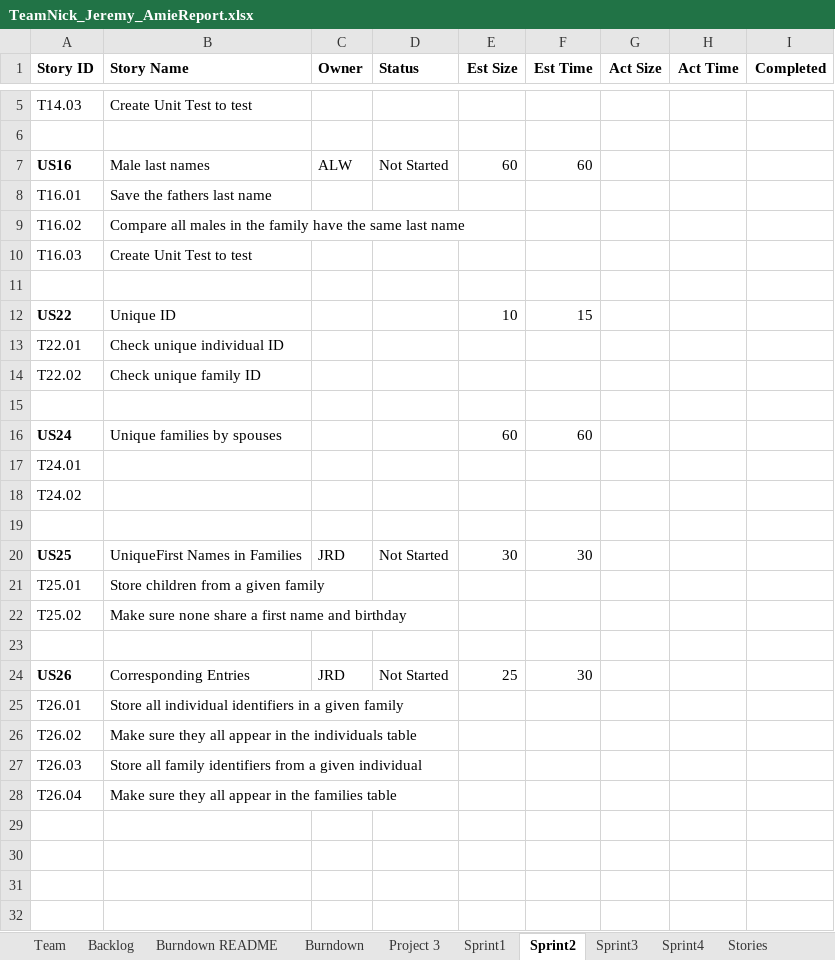
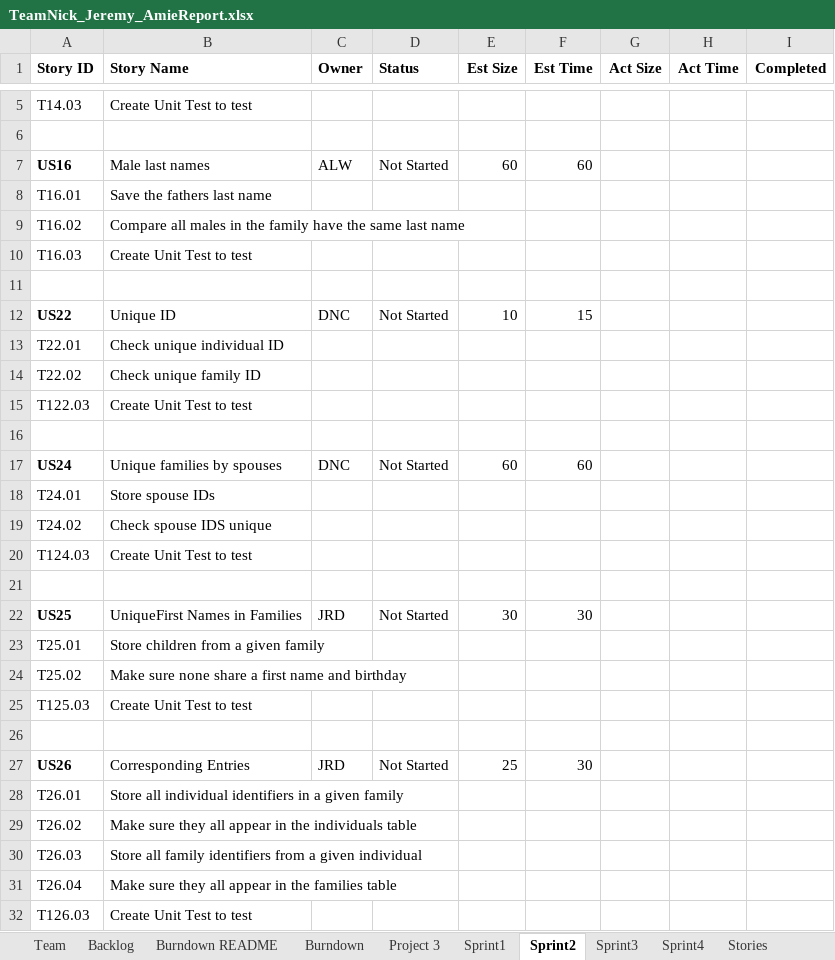
Before and after one commit to dcohron/AgileMethods, an Excel workbook: TeamNick_Jeremy_AmieReport.xlsx, sheet Sprint2, drawn as a sheet; only a part is shown, gaps mark what is left out; values as stored, in another font and other column widths than the file's, no borders; addresses are those after the commit; the diff names each change by its address in the sheet, - before the commit and + after, or states it on an @@ line.

```diff
--- a/TeamNick_Jeremy_AmieReport.xlsx (sheet Sprint2)
+++ b/TeamNick_Jeremy_AmieReport.xlsx (sheet Sprint2)
-C12 (Owner): (empty)
+C12 (Owner): DNC
-D12 (Status): (empty)
+D12 (Status): Not Started
+row 15: T122.03 | Create Unit Test to test
-C17 (Owner): (empty)
+C17 (Owner): DNC
-D17 (Status): (empty)
+D17 (Status): Not Started
-B18 (Story Name): (empty)
+B18 (Story Name): Store spouse IDs
-B19 (Story Name): (empty)
+B19 (Story Name): Check spouse IDS unique
+row 20: T124.03 | Create Unit Test to test
+row 25: T125.03 | Create Unit Test to test
+row 32: T126.03 | Create Unit Test to test
```
Also changed, not shown: sheet Burndown, sheet Sprint1, charts or pictures.
